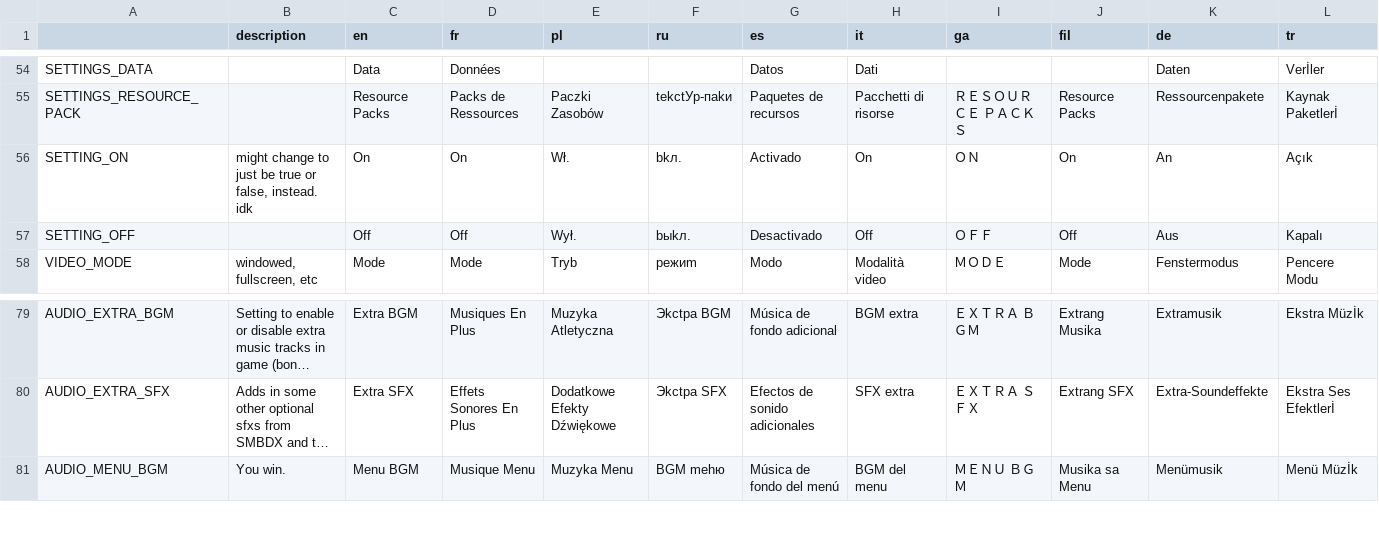
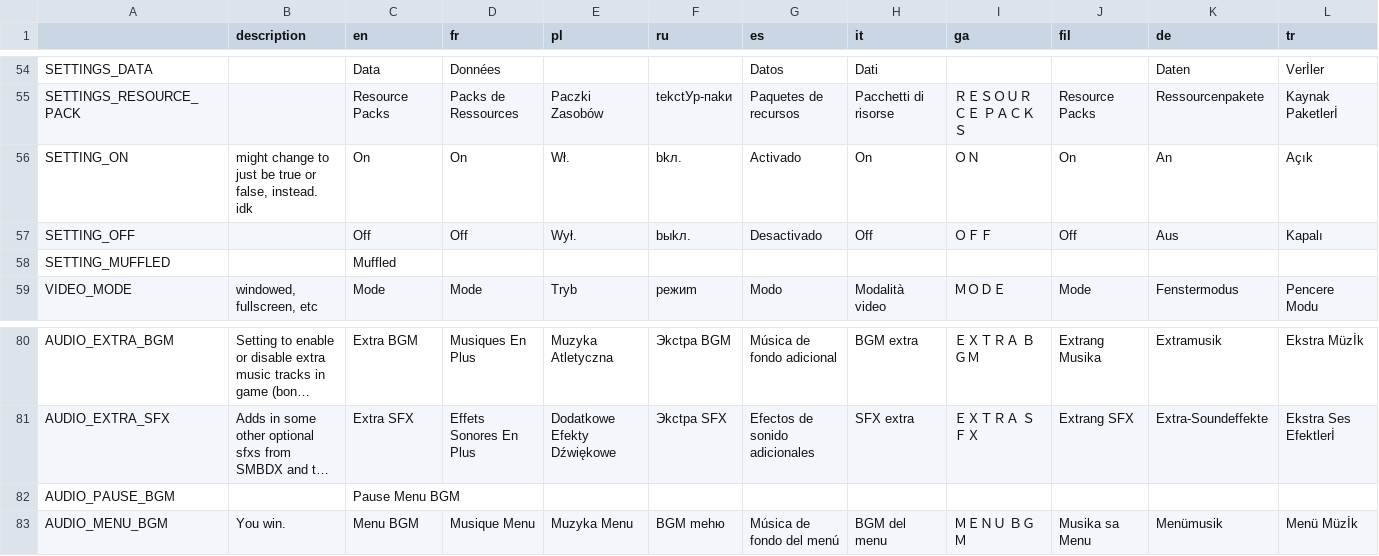
Before and after one commit to xyinia/Super-Mario-Bros.-Remastered-Public, a CSV file: Resources/Locale/locale.csv, drawn as a sheet; only a part is shown, gaps mark what is left out; long unchanged cells end in …; rows hold the shown columns only; the diff names each change by its address in the sheet, - before the commit and + after, or states it on an @@ line.

Commit message:
Added Pause menu BGM setting

```diff
--- a/Resources/Locale/locale.csv
+++ b/Resources/Locale/locale.csv
+row 58: SETTING_MUFFLED |  | Muffled
+row 82: AUDIO_PAUSE_BGM |  | Pause Menu BGM
```
Also changed, not shown: 18 other files.
